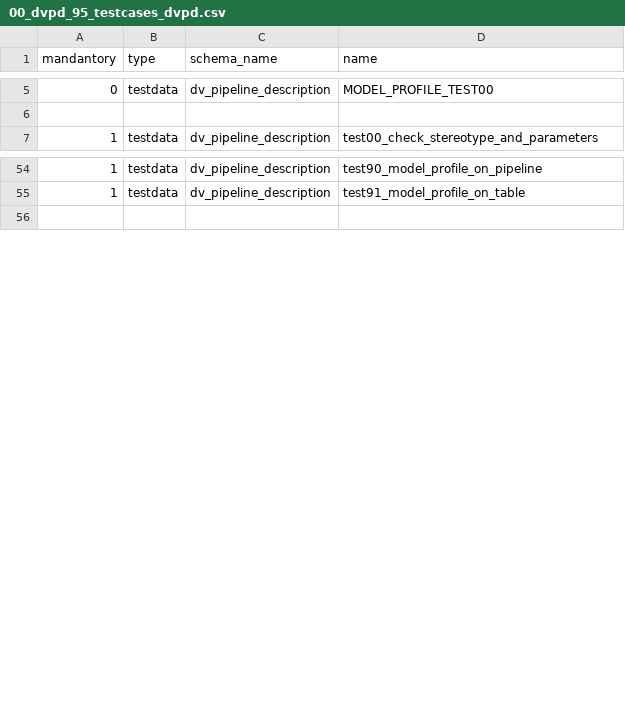
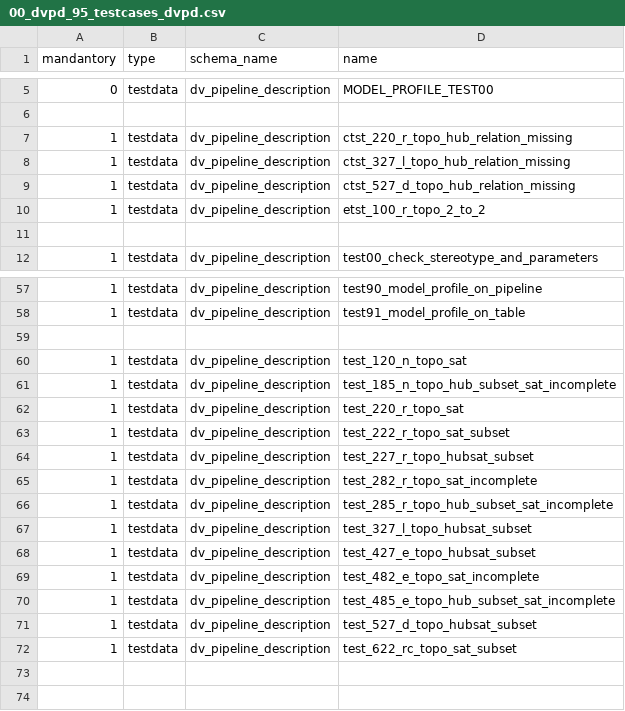
Before and after one commit to cimt-ag/data_vault_pipelinedescription, a CSV file: datamodel/jobless_deployment/00_dvpd_95_testcases_dvpd.csv, drawn as a sheet; only a part is shown, gaps mark what is left out; the diff covers the shown part only; the diff names each change by its address in the sheet, - before the commit and + after, or states it on an @@ line.

Commit message:
Added testcases to deploymentlist

```diff
--- a/datamodel/jobless_deployment/00_dvpd_95_testcases_dvpd.csv
+++ b/datamodel/jobless_deployment/00_dvpd_95_testcases_dvpd.csv
+row 7: 1 | testdata | dv_pipeline_description | ctst_220_r_topo_hub_relation_missing
+row 8: 1 | testdata | dv_pipeline_description | ctst_327_l_topo_hub_relation_missing
+row 9: 1 | testdata | dv_pipeline_description | ctst_527_d_topo_hub_relation_missing
+row 10: 1 | testdata | dv_pipeline_description | etst_100_r_topo_2_to_2
+row 11: (empty)
+row 59: (empty)
+row 60: 1 | testdata | dv_pipeline_description | test_120_n_topo_sat
+row 61: 1 | testdata | dv_pipeline_description | test_185_n_topo_hub_subset_sat_incomplete
+row 62: 1 | testdata | dv_pipeline_description | test_220_r_topo_sat
+row 63: 1 | testdata | dv_pipeline_description | test_222_r_topo_sat_subset
+row 64: 1 | testdata | dv_pipeline_description | test_227_r_topo_hubsat_subset
+row 65: 1 | testdata | dv_pipeline_description | test_282_r_topo_sat_incomplete
+row 66: 1 | testdata | dv_pipeline_description | test_285_r_topo_hub_subset_sat_incomplete
+row 67: 1 | testdata | dv_pipeline_description | test_327_l_topo_hubsat_subset
+row 68: 1 | testdata | dv_pipeline_description | test_427_e_topo_hubsat_subset
+row 69: 1 | testdata | dv_pipeline_description | test_482_e_topo_sat_incomplete
+row 70: 1 | testdata | dv_pipeline_description | test_485_e_topo_hub_subset_sat_incomplete
+row 71: 1 | testdata | dv_pipeline_description | test_527_d_topo_hubsat_subset
+row 72: 1 | testdata | dv_pipeline_description | test_622_rc_topo_sat_subset
+row 73: (empty)
```
Also changed, not shown: 2 removed rows elsewhere in this file.
